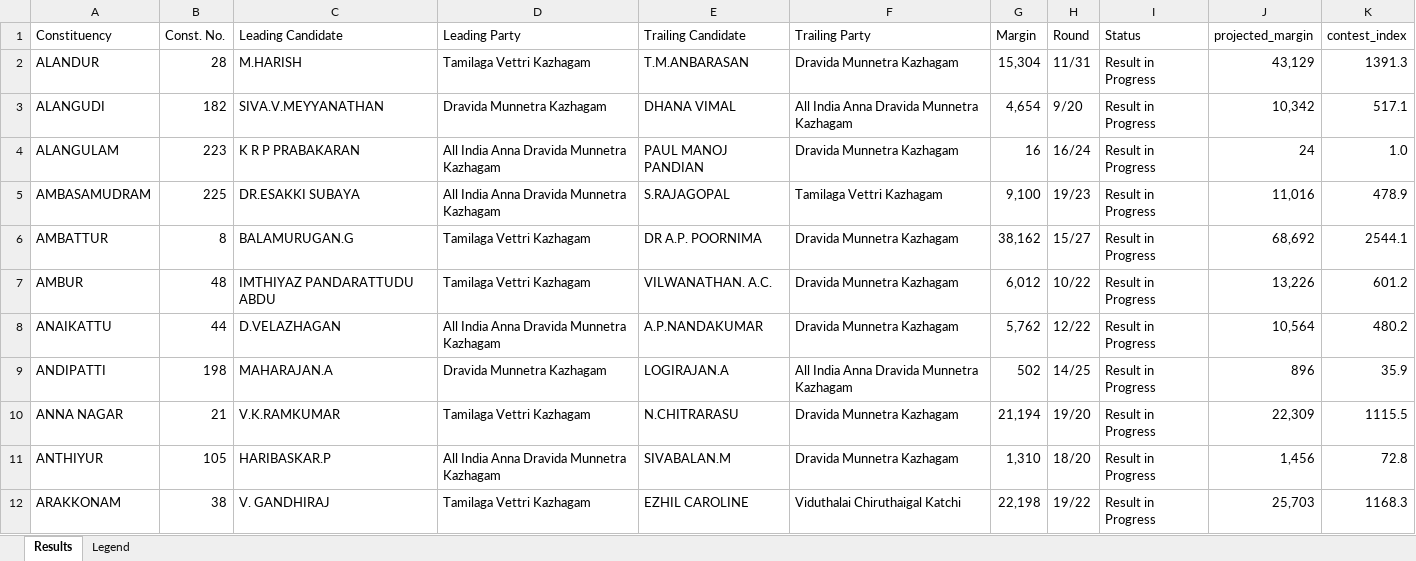
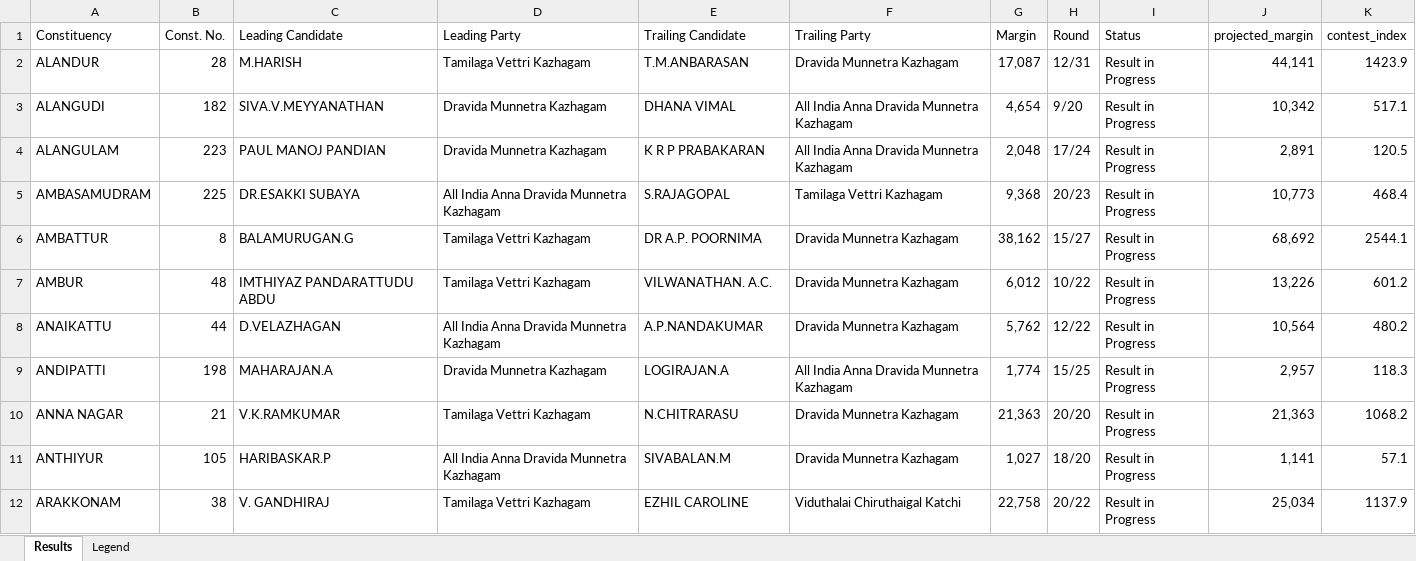
Before and after one commit to gj94/claude-remote, an Excel workbook: tn_election_results_may2026.xlsx, sheet Results, drawn as a sheet; only a part is shown; values as stored, in another font and other column widths than the file's, no cell formats; the diff covers the shown part only; the diff names each change by its address in the sheet, - before the commit and + after, or states it on an @@ line.

```diff
--- a/tn_election_results_may2026.xlsx (sheet Results)
+++ b/tn_election_results_may2026.xlsx (sheet Results)
-G2 (Margin): 15,304
+G2 (Margin): 17,087
-H2 (Round): 11/31
+H2 (Round): 12/31
-J2 (projected_margin): 43,129
+J2 (projected_margin): 44,141
-K2 (contest_index): 1391.3
+K2 (contest_index): 1423.9
-C4 (Leading Candidate): K R P PRABAKARAN
+C4 (Leading Candidate): PAUL MANOJ PANDIAN
-D4 (Leading Party): All India Anna Dravida Munnetra Kazhagam
+D4 (Leading Party): Dravida Munnetra Kazhagam
-E4 (Trailing Candidate): PAUL MANOJ PANDIAN
+E4 (Trailing Candidate): K R P PRABAKARAN
-F4 (Trailing Party): Dravida Munnetra Kazhagam
+F4 (Trailing Party): All India Anna Dravida Munnetra Kazhagam
-G4 (Margin): 16
+G4 (Margin): 2,048
-H4 (Round): 16/24
+H4 (Round): 17/24
-J4 (projected_margin): 24
+J4 (projected_margin): 2,891
-K4 (contest_index): 1.0
+K4 (contest_index): 120.5
-G5 (Margin): 9,100
+G5 (Margin): 9,368
-H5 (Round): 19/23
+H5 (Round): 20/23
-J5 (projected_margin): 11,016
+J5 (projected_margin): 10,773
-K5 (contest_index): 478.9
+K5 (contest_index): 468.4
-G9 (Margin): 502
+G9 (Margin): 1,774
-H9 (Round): 14/25
+H9 (Round): 15/25
-J9 (projected_margin): 896
+J9 (projected_margin): 2,957
-K9 (contest_index): 35.9
+K9 (contest_index): 118.3
-G10 (Margin): 21,194
+G10 (Margin): 21,363
-H10 (Round): 19/20
+H10 (Round): 20/20
-J10 (projected_margin): 22,309
+J10 (projected_margin): 21,363
-K10 (contest_index): 1115.5
+K10 (contest_index): 1068.2
-G11 (Margin): 1,310
+G11 (Margin): 1,027
-J11 (projected_margin): 1,456
+J11 (projected_margin): 1,141
-K11 (contest_index): 72.8
+K11 (contest_index): 57.1
-G12 (Margin): 22,198
+G12 (Margin): 22,758
-H12 (Round): 19/22
+H12 (Round): 20/22
-J12 (projected_margin): 25,703
+J12 (projected_margin): 25,034
-K12 (contest_index): 1168.3
+K12 (contest_index): 1137.9
```
Also changed, not shown: 667 edited cells elsewhere in this sheet, cell formats, 2 other files.
